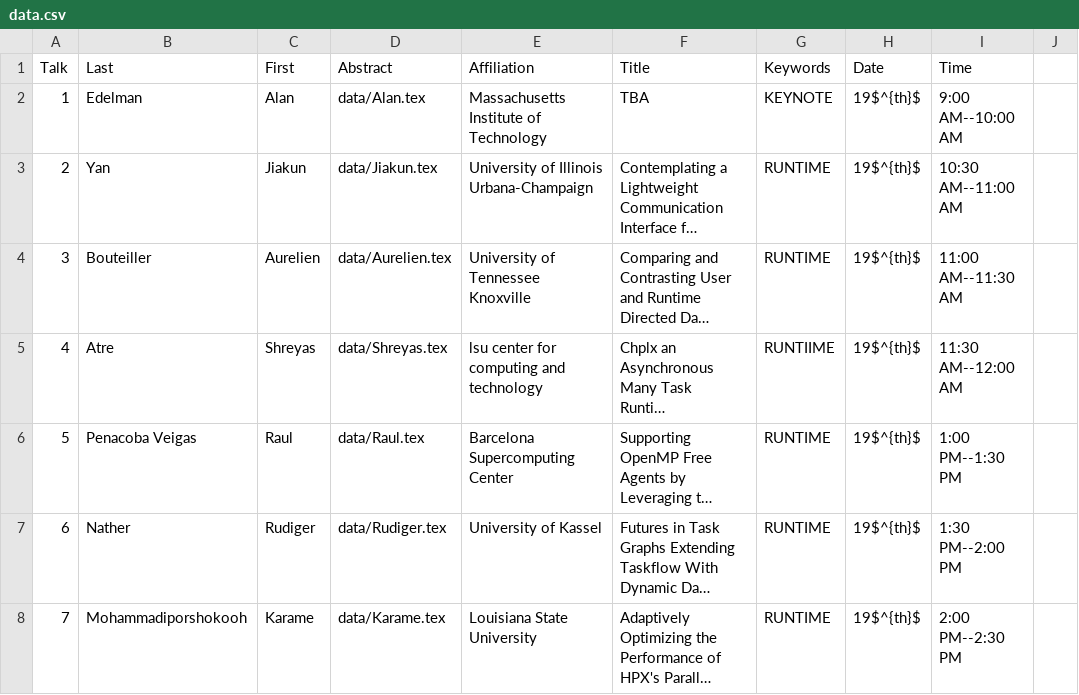
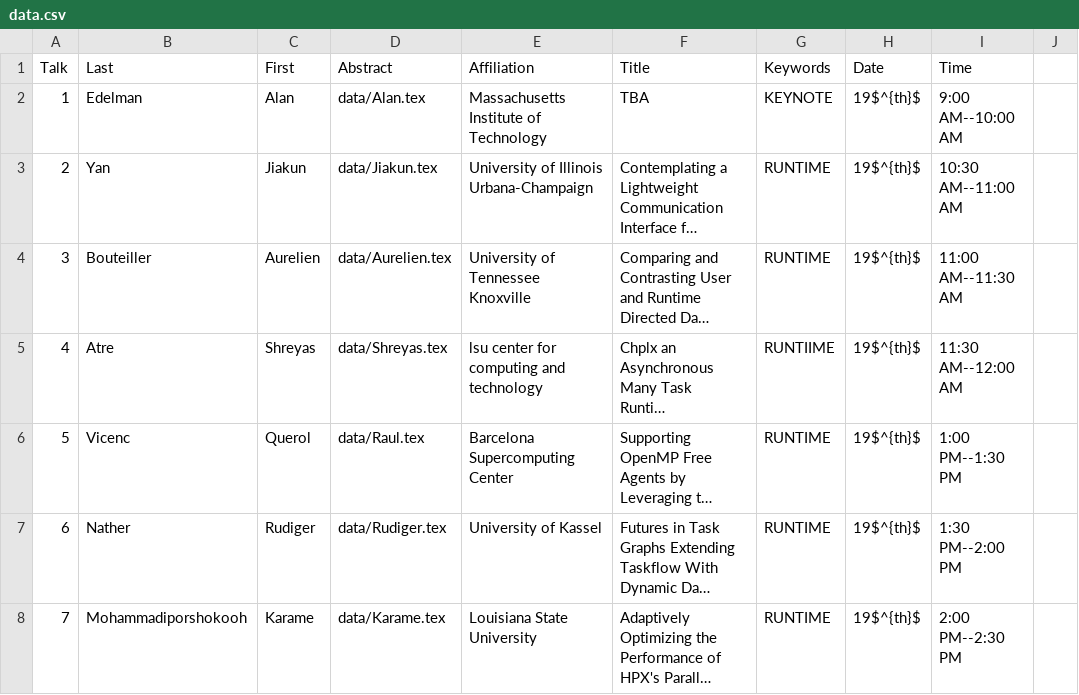
Before and after one commit to wamta25/booklet, a CSV file: data.csv, drawn as a sheet; only a part is shown; long unchanged cells end in …; the diff names each change by its address in the sheet, - before the commit and + after, or states it on an @@ line.

```diff
--- a/data.csv
+++ b/data.csv
-B6 (Last): Penacoba Veigas
+B6 (Last): Vicenc
-C6 (First): Raul
+C6 (First): Querol
```
Also changed, not shown: 2 other files.
